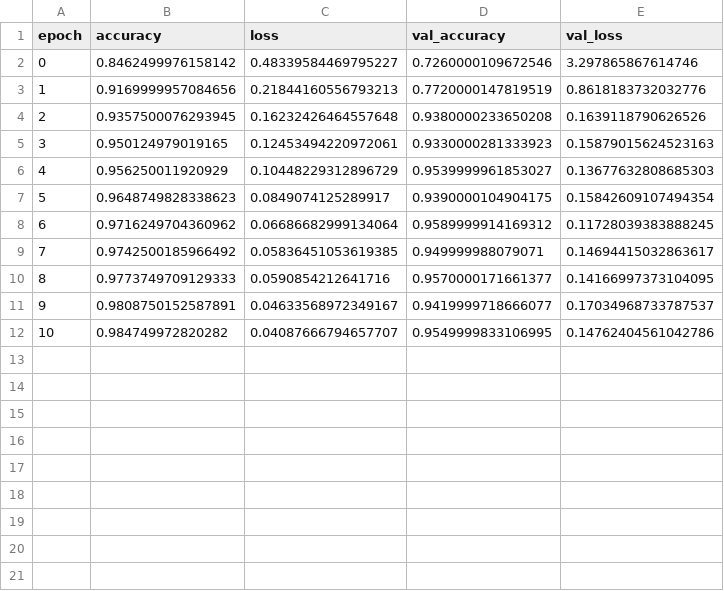
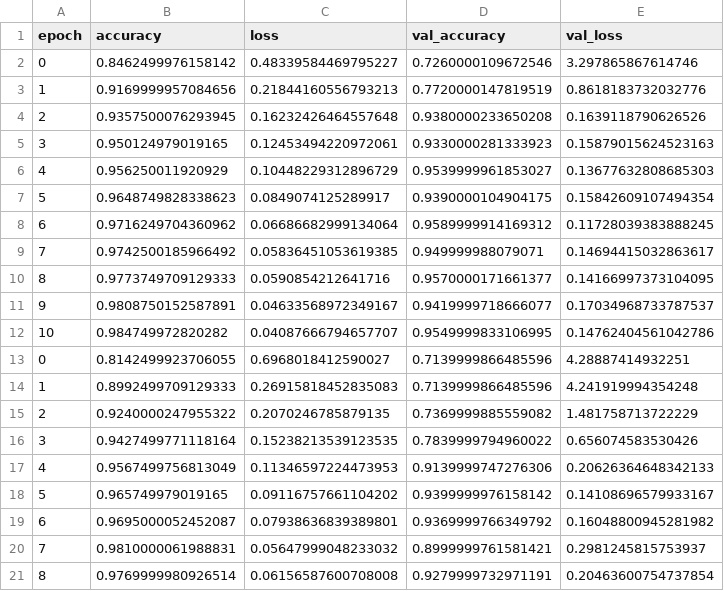
Before and after one commit to MohammadShafiei88/Deep-learning-covidx-ct, a CSV file: training_log.csv, drawn as a sheet; the diff names each change by its address in the sheet, - before the commit and + after, or states it on an @@ line.

Commit message:
Add files via upload

```diff
--- a/training_log.csv
+++ b/training_log.csv
+row 13: 0 | 0.8142499923706055 | 0.6968018412590027 | 0.7139999866485596 | 4.28887414932251
+row 14: 1 | 0.8992499709129333 | 0.26915818452835083 | 0.7139999866485596 | 4.241919994354248
+row 15: 2 | 0.9240000247955322 | 0.2070246785879135 | 0.7369999885559082 | 1.481758713722229
+row 16: 3 | 0.9427499771118164 | 0.15238213539123535 | 0.7839999794960022 | 0.656074583530426
+row 17: 4 | 0.9567499756813049 | 0.11346597224473953 | 0.9139999747276306 | 0.20626364648342133
+row 18: 5 | 0.965749979019165 | 0.09116757661104202 | 0.9399999976158142 | 0.14108696579933167
+row 19: 6 | 0.9695000052452087 | 0.07938636839389801 | 0.9369999766349792 | 0.16048800945281982
+row 20: 7 | 0.9810000061988831 | 0.05647999048233032 | 0.8999999761581421 | 0.2981245815753937
+row 21: 8 | 0.9769999980926514 | 0.06156587600708008 | 0.9279999732971191 | 0.20463600754737854
```
